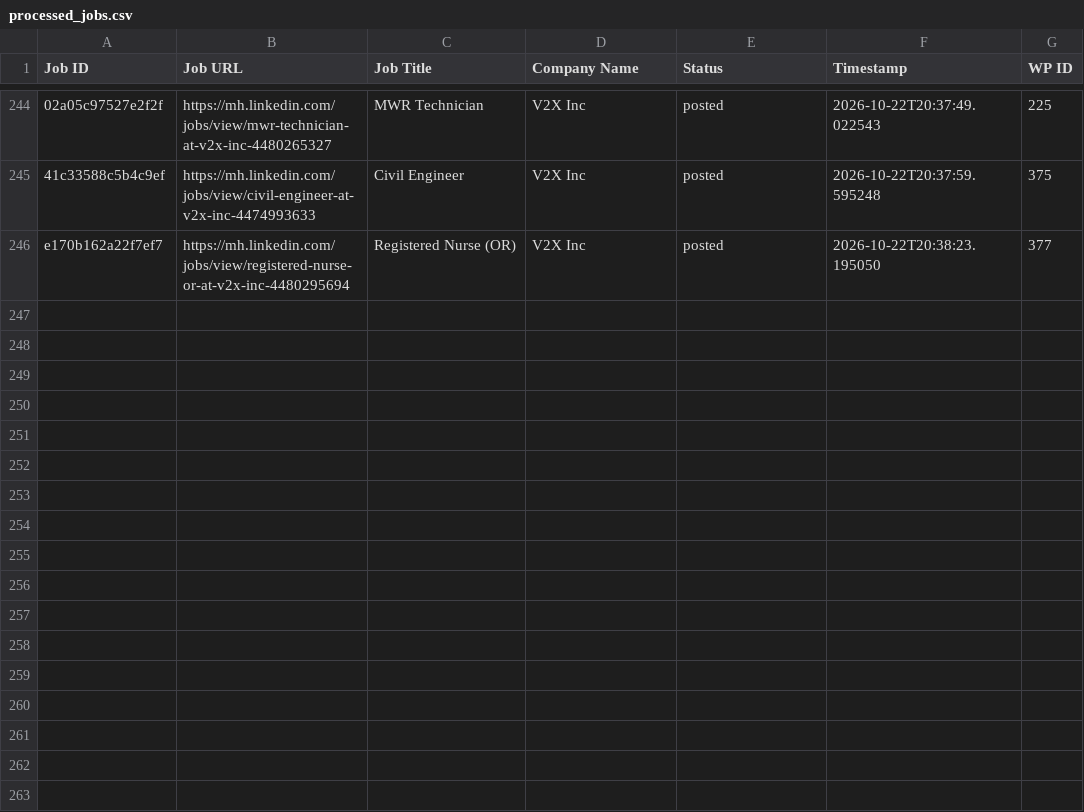
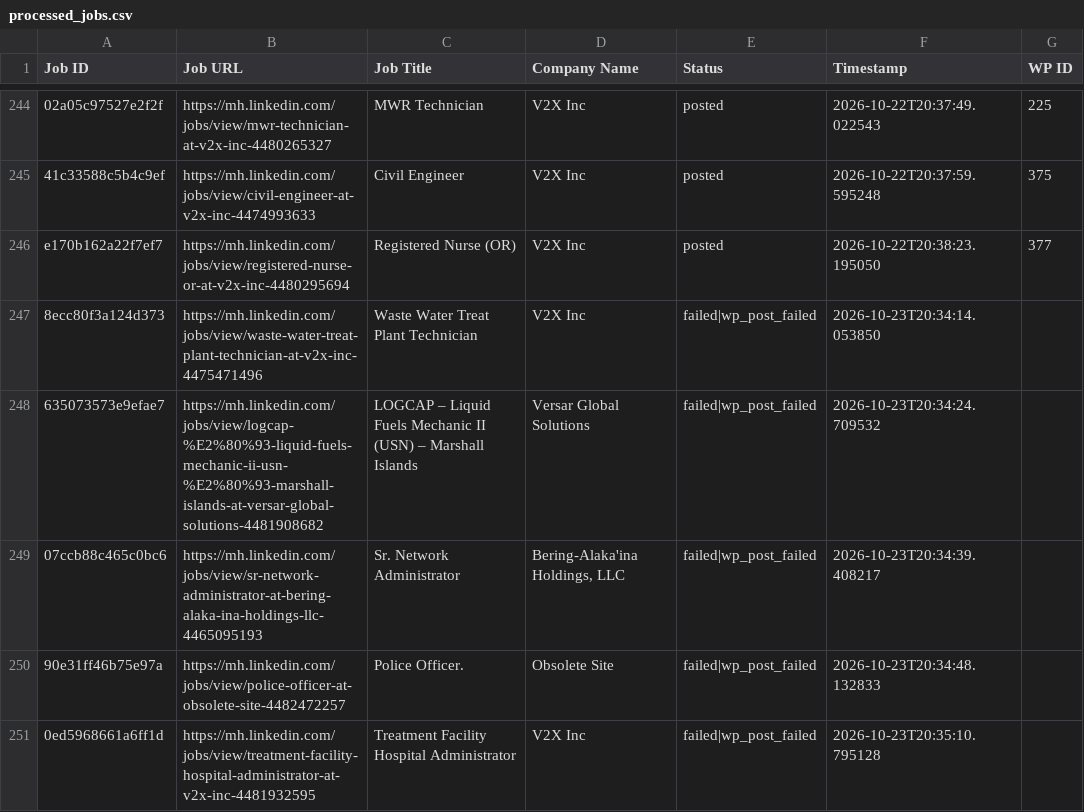
Before and after one commit to mimusdesign/mh, a CSV file: processed_jobs.csv, drawn as a sheet; only a part is shown, gaps mark what is left out; the diff names each change by its address in the sheet, - before the commit and + after, or states it on an @@ line.

```diff
--- a/processed_jobs.csv
+++ b/processed_jobs.csv
+row 247: 8ecc80f3a124d373 | https://mh.linkedin.com/jobs/view/waste-water-treat-plant-technician-at-v2x-inc-4475471496 | Waste Water Treat Plant Technician | V2X Inc | failed|wp_post_failed | 2026-10-23T20:34:14.053850
+row 248: 635073573e9efae7 | https://mh.linkedin.com/jobs/view/logcap-%E2%80%93-liquid-fuels-mechanic-ii-usn-%E2%80%93-marshall-islands-at-versar-global-solutions-4481908682 | LOGCAP – Liquid Fuels Mechanic II (USN) – Marshall Islands | Versar Global Solutions | failed|wp_post_failed | 2026-10-23T20:34:24.709532
+row 249: 07ccb88c465c0bc6 | https://mh.linkedin.com/jobs/view/sr-network-administrator-at-bering-alaka-ina-holdings-llc-4465095193 | Sr. Network Administrator | Bering-Alaka'ina Holdings, LLC | failed|wp_post_failed | 2026-10-23T20:34:39.408217
+row 250: 90e31ff46b75e97a | https://mh.linkedin.com/jobs/view/police-officer-at-obsolete-site-4482472257 | Police Officer. | Obsolete Site | failed|wp_post_failed | 2026-10-23T20:34:48.132833
+row 251: 0ed5968661a6ff1d | https://mh.linkedin.com/jobs/view/treatment-facility-hospital-administrator-at-v2x-inc-4481932595 | Treatment Facility Hospital Administrator | V2X Inc | failed|wp_post_failed | 2026-10-23T20:35:10.795128
```
